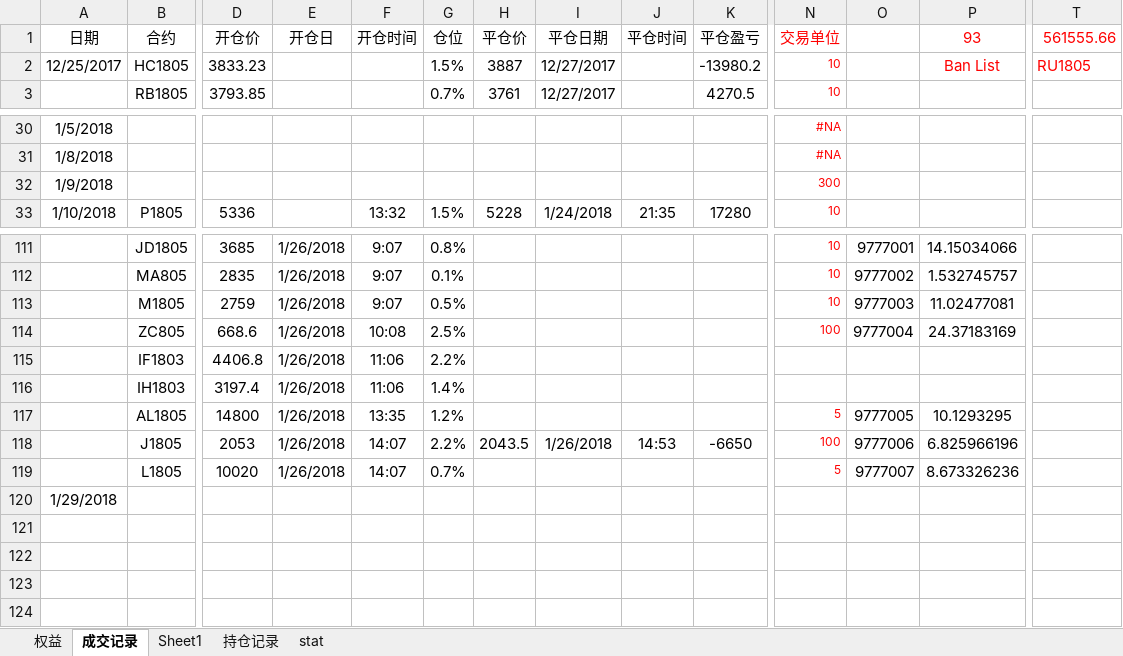
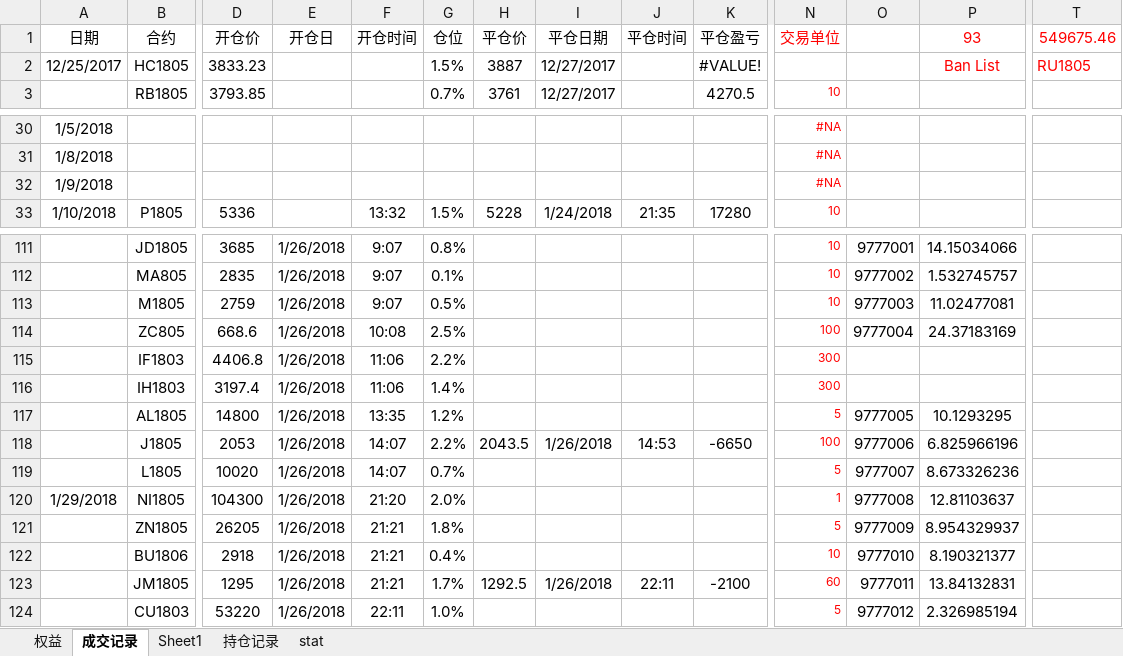
Before and after one commit to ildhj0116/Work, an Excel workbook: 模拟盘/SimulationTrading.xlsx, sheet 成交记录, drawn as a sheet; only a part is shown, gaps mark what is left out; values as stored, in another font and other column widths than the file's, no borders; removed rows and columns are numbered as before the commit, all else as after; rows hold the shown columns only; the diff names each change by its address in the sheet, - before the commit and + after, or states it on an @@ line.

Commit message:
home 1.26

```diff
--- a/模拟盘/SimulationTrading.xlsx (sheet 成交记录)
+++ b/模拟盘/SimulationTrading.xlsx (sheet 成交记录)
-T1: 561555.66
+T1: 549675.46
-K2 (平仓盈亏): -13980.2
+K2 (平仓盈亏): #VALUE!
-N2 (交易单位): 10
+N2 (交易单位): (empty)
-N32 (交易单位): 300
+N32 (交易单位): #NA
-N115:N116 (交易单位): (empty)
+N115:N116 (交易单位): 300
-row 120: 1/29/2018
+row 120: 1/29/2018 | NI1805 | 104300 | 1/26/2018 | 21:20 | 2.0% |  |  |  |  | 1 | 9777008 | 12.81103637
+row 121:  | ZN1805 | 26205 | 1/26/2018 | 21:21 | 1.8% |  |  |  |  | 5 | 9777009 | 8.954329937
+row 122:  | BU1806 | 2918 | 1/26/2018 | 21:21 | 0.4% |  |  |  |  | 10 | 9777010 | 8.190321377
+row 123:  | JM1805 | 1295 | 1/26/2018 | 21:21 | 1.7% | 1292.5 | 1/26/2018 | 22:11 | -2100 | 60 | 9777011 | 13.84132831
+row 124:  | CU1803 | 53220 | 1/26/2018 | 22:11 | 1.0% |  |  |  |  | 5 | 9777012 | 2.326985194
```
Also changed, not shown: sheet 权益, charts or pictures.
